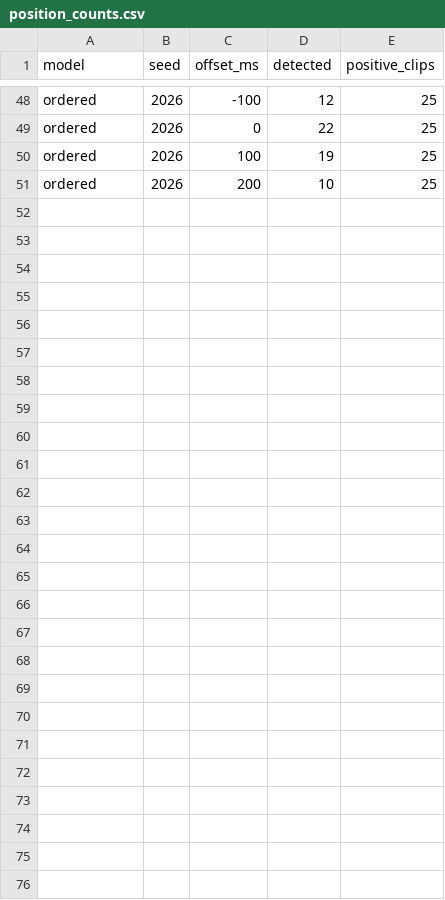
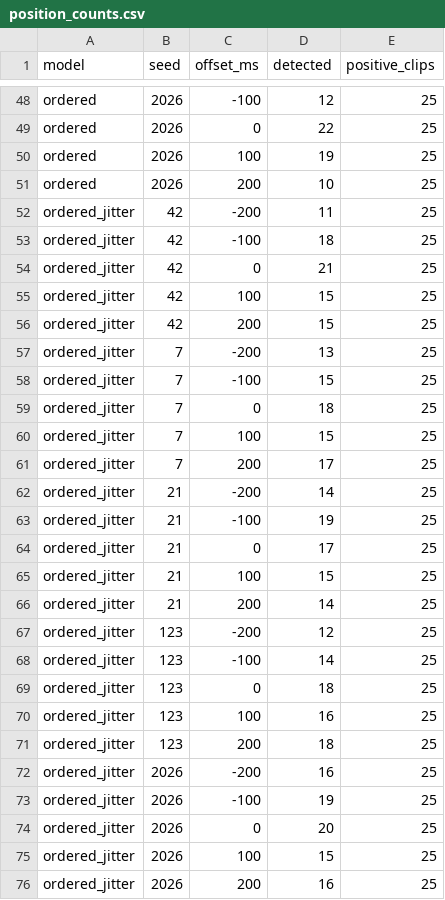
Before and after one commit to Amine-AITELAMIRI/Songsored-project, a CSV file: evidence/position_counts.csv, drawn as a sheet; only a part is shown, gaps mark what is left out.

```diff
--- a/evidence/position_counts.csv
+++ b/evidence/position_counts.csv
@@ -51 +51,26 @@ ordered,2026,100,19,25
 ordered,2026,200,10,25
+ordered_jitter,42,-200,11,25
+ordered_jitter,42,-100,18,25
+ordered_jitter,42,0,21,25
+ordered_jitter,42,100,15,25
+ordered_jitter,42,200,15,25
+ordered_jitter,7,-200,13,25
+ordered_jitter,7,-100,15,25
+ordered_jitter,7,0,18,25
+ordered_jitter,7,100,15,25
+ordered_jitter,7,200,17,25
+ordered_jitter,21,-200,14,25
+ordered_jitter,21,-100,19,25
+ordered_jitter,21,0,17,25
+ordered_jitter,21,100,15,25
+ordered_jitter,21,200,14,25
+ordered_jitter,123,-200,12,25
+ordered_jitter,123,-100,14,25
+ordered_jitter,123,0,18,25
+ordered_jitter,123,100,16,25
+ordered_jitter,123,200,18,25
+ordered_jitter,2026,-200,16,25
+ordered_jitter,2026,-100,19,25
+ordered_jitter,2026,0,20,25
+ordered_jitter,2026,100,15,25
+ordered_jitter,2026,200,16,25
```
Also changed, not shown: evidence/centered_metrics.csv, 7 other files.
